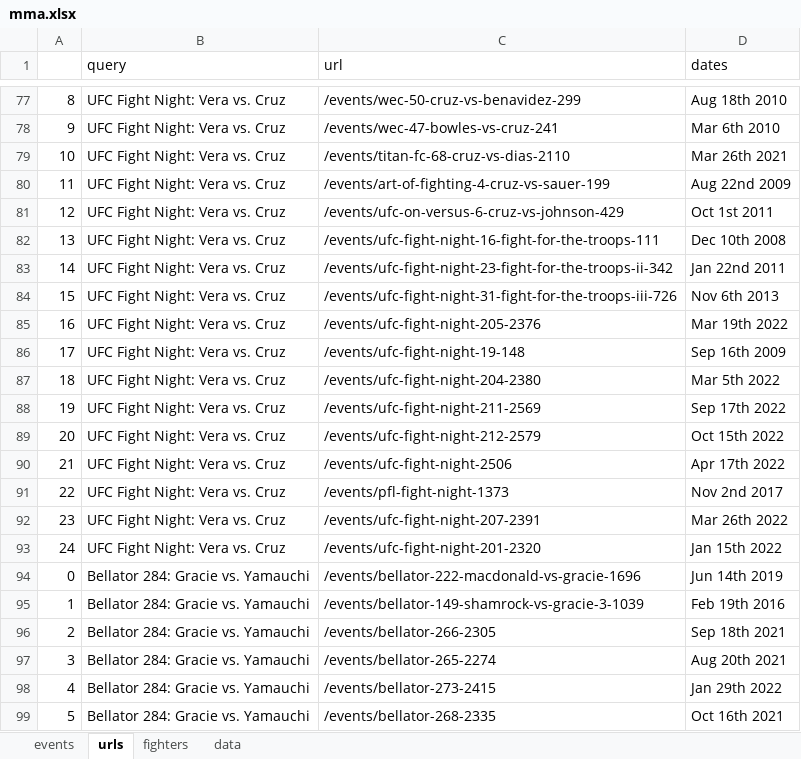
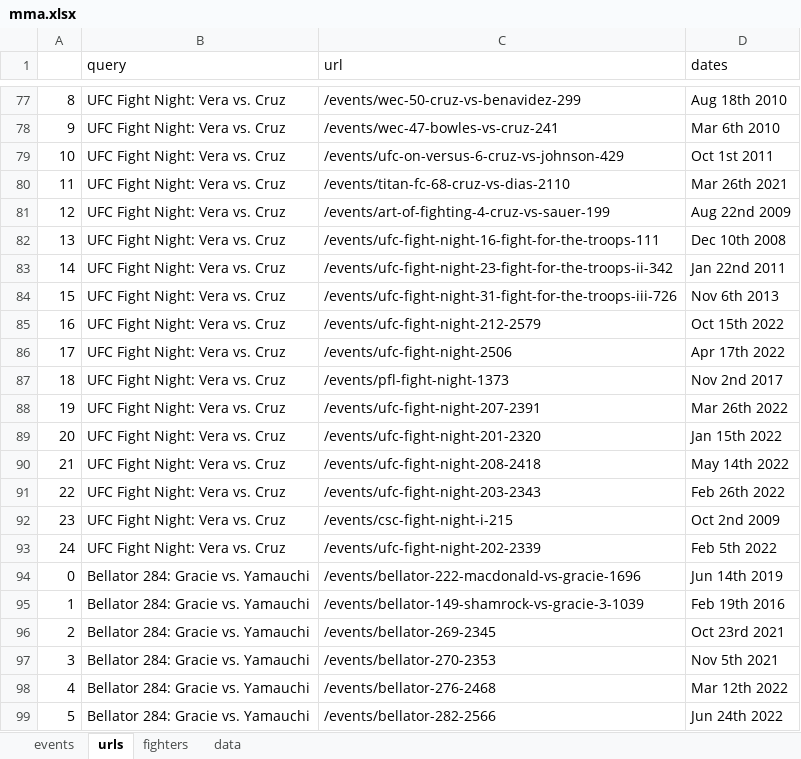
Before and after one commit to gchuber88/MMA, an Excel workbook: mma.xlsx, sheet urls, drawn as a sheet; only a part is shown, gaps mark what is left out; values as stored, in another font and other column widths than the file's, no borders; the diff covers the shown part only; the diff names each change by its address in the sheet, - before the commit and + after, or states it on an @@ line.

```diff
--- a/mma.xlsx (sheet urls)
+++ b/mma.xlsx (sheet urls)
-C79 (url): /events/titan-fc-68-cruz-vs-dias-2110
+C79 (url): /events/ufc-on-versus-6-cruz-vs-johnson-429
-D79 (dates): Mar 26th 2021
+D79 (dates): Oct 1st 2011
-C80 (url): /events/art-of-fighting-4-cruz-vs-sauer-199
+C80 (url): /events/titan-fc-68-cruz-vs-dias-2110
-D80 (dates): Aug 22nd 2009
+D80 (dates): Mar 26th 2021
-C81 (url): /events/ufc-on-versus-6-cruz-vs-johnson-429
+C81 (url): /events/art-of-fighting-4-cruz-vs-sauer-199
-D81 (dates): Oct 1st 2011
+D81 (dates): Aug 22nd 2009
-C85 (url): /events/ufc-fight-night-205-2376
+C85 (url): /events/ufc-fight-night-212-2579
-D85 (dates): Mar 19th 2022
+D85 (dates): Oct 15th 2022
-C86 (url): /events/ufc-fight-night-19-148
+C86 (url): /events/ufc-fight-night-2506
-D86 (dates): Sep 16th 2009
+D86 (dates): Apr 17th 2022
-C87 (url): /events/ufc-fight-night-204-2380
+C87 (url): /events/pfl-fight-night-1373
-D87 (dates): Mar 5th 2022
+D87 (dates): Nov 2nd 2017
-C88 (url): /events/ufc-fight-night-211-2569
+C88 (url): /events/ufc-fight-night-207-2391
-D88 (dates): Sep 17th 2022
+D88 (dates): Mar 26th 2022
-C89 (url): /events/ufc-fight-night-212-2579
+C89 (url): /events/ufc-fight-night-201-2320
-D89 (dates): Oct 15th 2022
+D89 (dates): Jan 15th 2022
-C90 (url): /events/ufc-fight-night-2506
+C90 (url): /events/ufc-fight-night-208-2418
-D90 (dates): Apr 17th 2022
+D90 (dates): May 14th 2022
-C91 (url): /events/pfl-fight-night-1373
+C91 (url): /events/ufc-fight-night-203-2343
-D91 (dates): Nov 2nd 2017
+D91 (dates): Feb 26th 2022
-C92 (url): /events/ufc-fight-night-207-2391
+C92 (url): /events/csc-fight-night-i-215
-D92 (dates): Mar 26th 2022
+D92 (dates): Oct 2nd 2009
-C93 (url): /events/ufc-fight-night-201-2320
+C93 (url): /events/ufc-fight-night-202-2339
-D93 (dates): Jan 15th 2022
+D93 (dates): Feb 5th 2022
-C96 (url): /events/bellator-266-2305
+C96 (url): /events/bellator-269-2345
-D96 (dates): Sep 18th 2021
+D96 (dates): Oct 23rd 2021
-C97 (url): /events/bellator-265-2274
+C97 (url): /events/bellator-270-2353
-D97 (dates): Aug 20th 2021
+D97 (dates): Nov 5th 2021
-C98 (url): /events/bellator-273-2415
+C98 (url): /events/bellator-276-2468
-D98 (dates): Jan 29th 2022
+D98 (dates): Mar 12th 2022
-C99 (url): /events/bellator-268-2335
+C99 (url): /events/bellator-282-2566
-D99 (dates): Oct 16th 2021
+D99 (dates): Jun 24th 2022
```
Also changed, not shown: 201 edited cells elsewhere in this sheet, sheet data, sheet fighters, sheet events.
